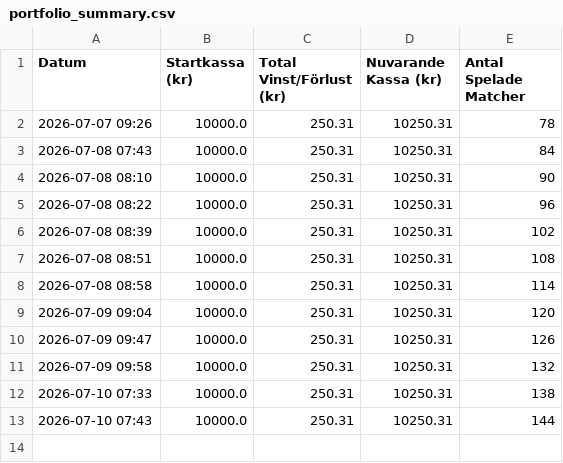
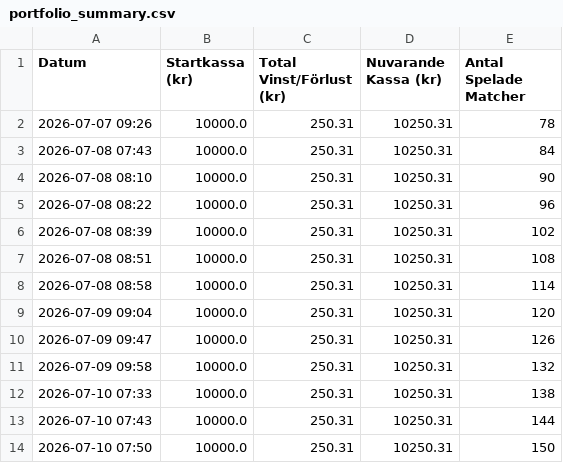
Before and after one commit to bjorndalman/website, a CSV file: data/portfolio_summary.csv, drawn as a sheet.

```diff
--- a/data/portfolio_summary.csv
+++ b/data/portfolio_summary.csv
@@ -13 +13,2 @@ Datum,Startkassa (kr),Total Vinst/Förlust (kr),Nuvarande Kassa (kr),Antal Spela
 2026-07-10 07:43,10000.0,250.31,10250.31,144
+2026-07-10 07:50,10000.0,250.31,10250.31,150
```
Also changed, not shown: 1 other file.
